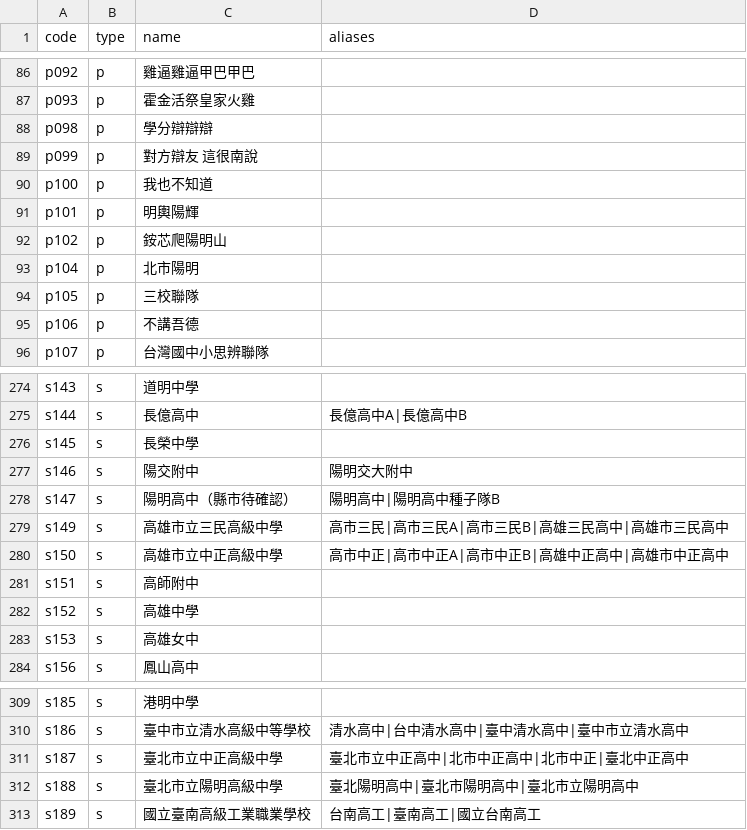
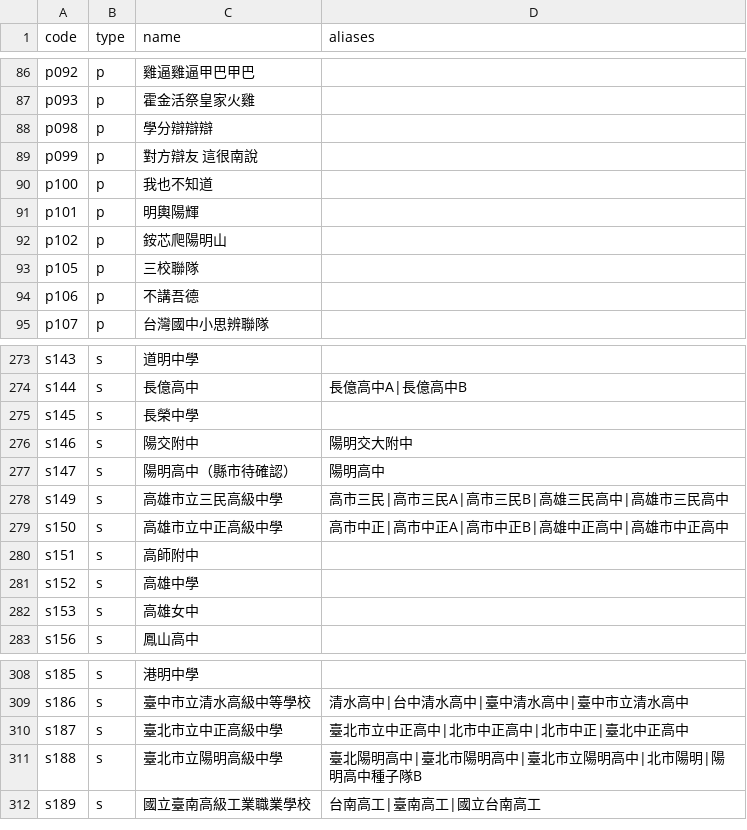
Before and after one commit to macrokernel3000/opendebate, a CSV file: data/entity-registry.csv, drawn as a sheet; only a part is shown, gaps mark what is left out.

```diff
--- a/data/entity-registry.csv
+++ b/data/entity-registry.csv
@@ -92,3 +92,2 @@ p101,p,明輿陽輝,
 p102,p,銨芯爬陽明山,
-p104,p,北市陽明,
 p105,p,三校聯隊,
@@ -277,3 +276,3 @@ s145,s,長榮中學,
 s146,s,陽交附中,陽明交大附中
-s147,s,陽明高中（縣市待確認）,陽明高中|陽明高中種子隊B
+s147,s,陽明高中（縣市待確認）,陽明高中
 s149,s,高雄市立三民高級中學,高市三民|高市三民A|高市三民B|高雄三民高中|高雄市三民高中
@@ -311,3 +310,3 @@ s186,s,臺中市立清水高級中等學校,清水高中|台中清水高中|臺
 s187,s,臺北市立中正高級中學,臺北市立中正高中|北市中正高中|北市中正|臺北中正高中
-s188,s,臺北市立陽明高級中學,臺北陽明高中|臺北市陽明高中|臺北市立陽明高中
+s188,s,臺北市立陽明高級中學,臺北陽明高中|臺北市陽明高中|臺北市立陽明高中|北市陽明|陽明高中種子隊B
 s189,s,國立臺南高級工業職業學校,台南高工|臺南高工|國立台南高工
```
Also changed, not shown: data/event-metadata.csv, 6 other files.
